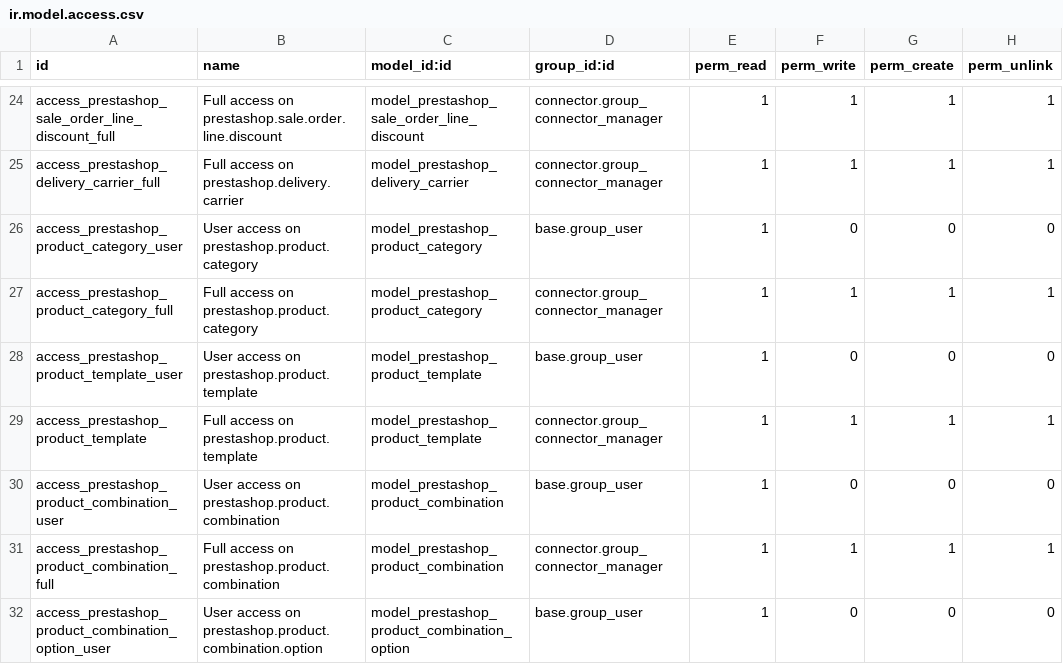
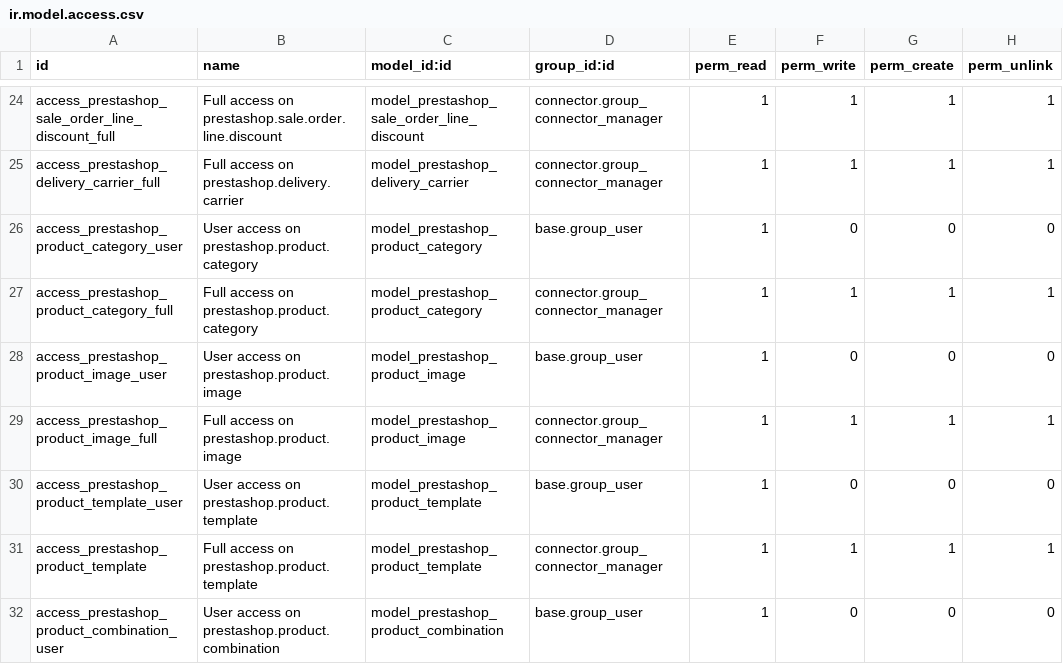
Before and after one commit to aurestic/connector-prestashop, a CSV file: connector_prestashop/security/ir.model.access.csv, drawn as a sheet; only a part is shown, gaps mark what is left out; the shorter side is filled out with more unchanged rows.

Commit message:
[ADD] base_multi_image dependency

```diff
--- a/connector_prestashop/security/ir.model.access.csv
+++ b/connector_prestashop/security/ir.model.access.csv
@@ -27,2 +27,4 @@ access_prestashop_product_category_user,User access on prestashop.product.catego
 access_prestashop_product_category_full,Full access on prestashop.product.category,model_prestashop_product_category,connector.group_connector_manager,1,1,1,1
+access_prestashop_product_image_user,User access on prestashop.product.image,model_prestashop_product_image,base.group_user,1,0,0,0
+access_prestashop_product_image_full,Full access on prestashop.product.image,model_prestashop_product_image,connector.group_connector_manager,1,1,1,1
 access_prestashop_product_template_user,User access on prestashop.product.template,model_prestashop_product_template,base.group_user,1,0,0,0
```
Also changed, not shown: 4 other files.
